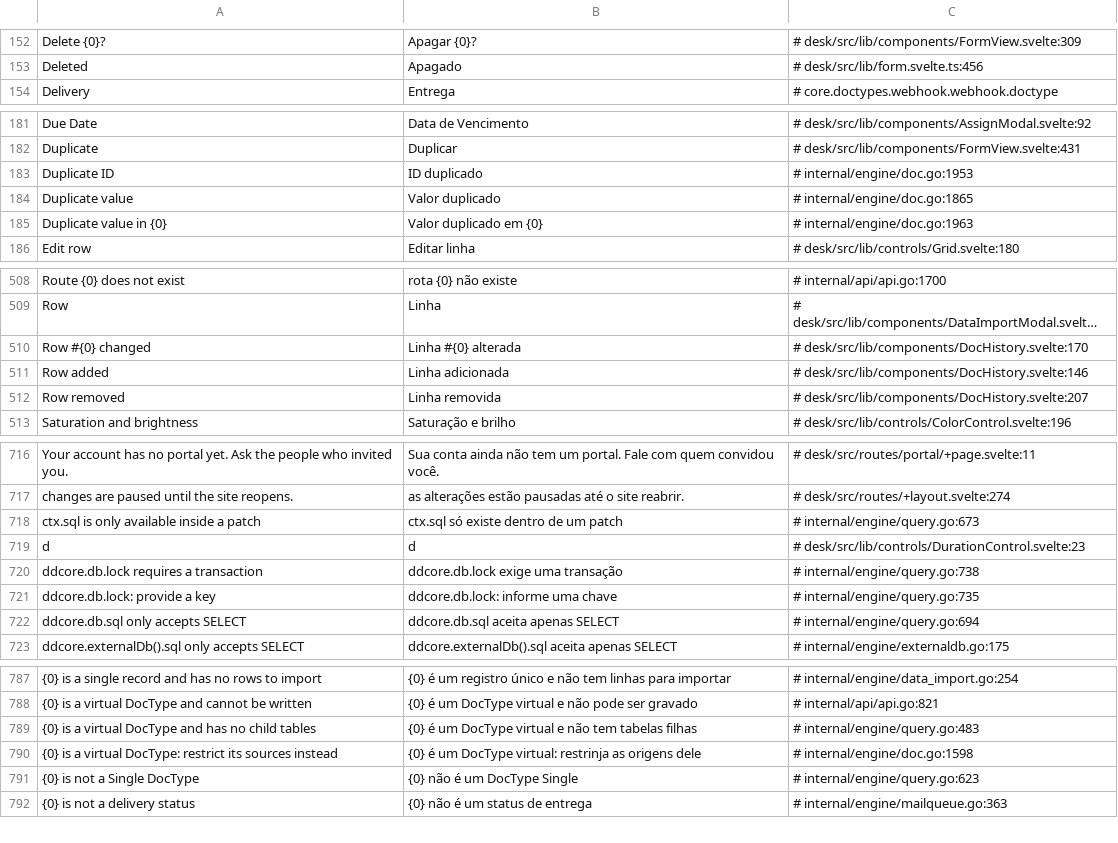
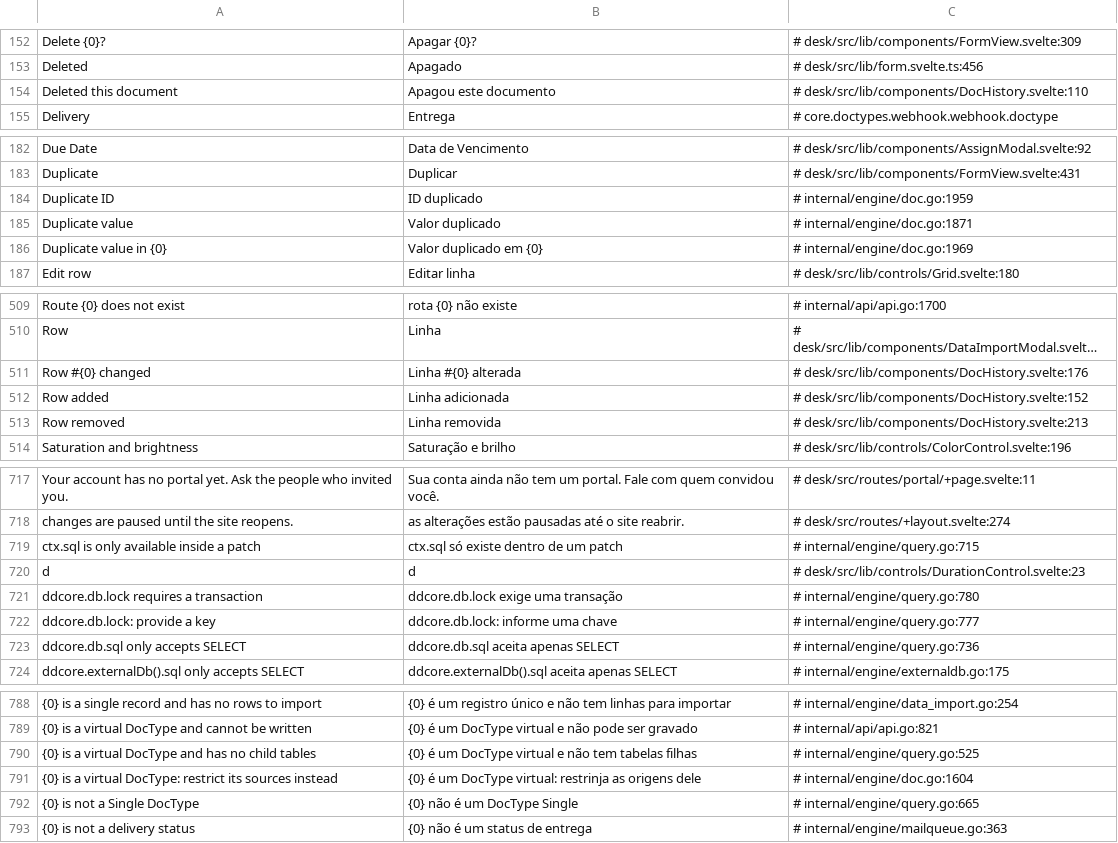
Before and after one commit to jrvidotti/ddcore, a CSV file: core/translations/pt-BR.csv, drawn as a sheet; only a part is shown, gaps mark what is left out; long unchanged cells end in …; addresses are those after the commit; the diff covers the shown part only; the diff names each change by its address in the sheet, - before the commit and + after, or states it on an @@ line.

```diff
--- a/core/translations/pt-BR.csv
+++ b/core/translations/pt-BR.csv
+row 154: Deleted this document | Apagou este documento | # desk/src/lib/components/DocHistory.svelte:110
-C184: # internal/engine/doc.go:1953
+C184: # internal/engine/doc.go:1959
-C185: # internal/engine/doc.go:1865
+C185: # internal/engine/doc.go:1871
-C186: # internal/engine/doc.go:1963
+C186: # internal/engine/doc.go:1969
-C511: # desk/src/lib/components/DocHistory.svelte:170
+C511: # desk/src/lib/components/DocHistory.svelte:176
-C512: # desk/src/lib/components/DocHistory.svelte:146
+C512: # desk/src/lib/components/DocHistory.svelte:152
-C513: # desk/src/lib/components/DocHistory.svelte:207
+C513: # desk/src/lib/components/DocHistory.svelte:213
-C719: # internal/engine/query.go:673
+C719: # internal/engine/query.go:715
-C721: # internal/engine/query.go:738
+C721: # internal/engine/query.go:780
-C722: # internal/engine/query.go:735
+C722: # internal/engine/query.go:777
-C723: # internal/engine/query.go:694
+C723: # internal/engine/query.go:736
-C790: # internal/engine/query.go:483
+C790: # internal/engine/query.go:525
-C791: # internal/engine/doc.go:1598
+C791: # internal/engine/doc.go:1604
-C792: # internal/engine/query.go:623
+C792: # internal/engine/query.go:665
```
Also changed, not shown: 25 edited cells elsewhere in this file, 16 other files.
